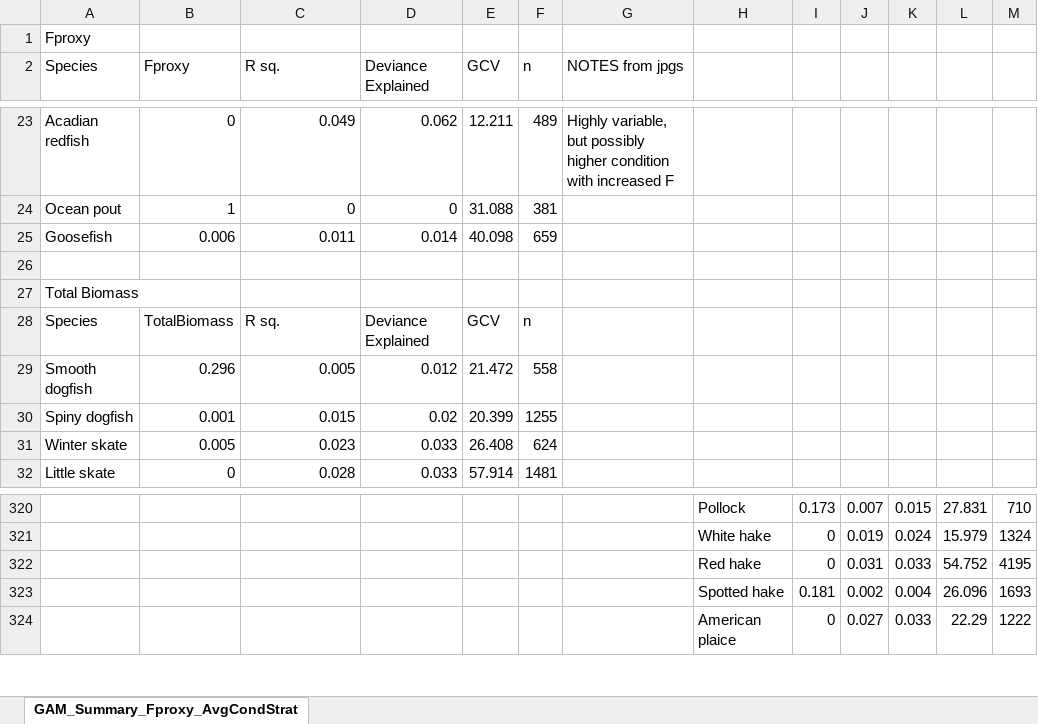
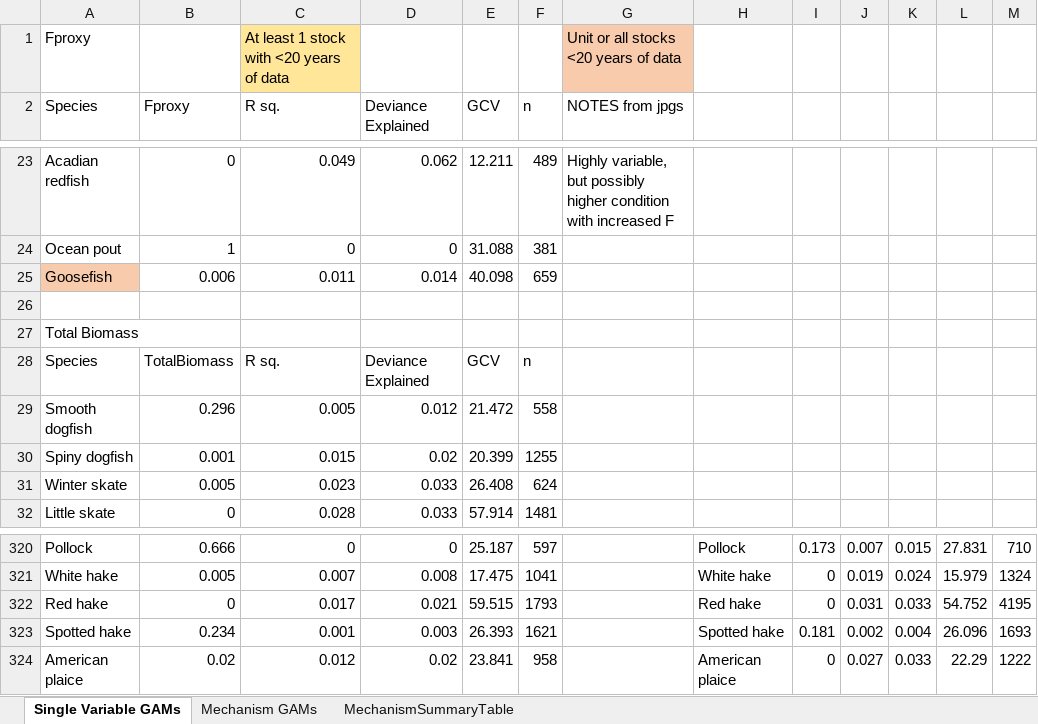
Before and after one commit to Laurels1/Condition, an Excel workbook: GAM_Summary_notes_2020.xlsx, sheet Single Variable GAMs, drawn as a sheet; only a part is shown, gaps mark what is left out; values as stored, in another font and other column widths than the file's, no borders; conditional formats not drawn; the diff covers the shown part only; the diff names each change by its address in the sheet, - before the commit and + after, or states it on an @@ line.

Commit message:
Checked for missing Fmsy and Total Biomass data and ran mechanism model including these two (didn't run past thorny skate due to missing data)

```diff
--- a/GAM_Summary_notes_2020.xlsx (sheet Single Variable GAMs)
+++ b/GAM_Summary_notes_2020.xlsx (sheet Single Variable GAMs)
-sheet tab: GAM_Summary_Fproxy_AvgCondStrat
+sheet tab: Single Variable GAMs
+sheet tab: Mechanism GAMs
+sheet tab: MechanismSummaryTable
-C1 (R sq.): (empty)
+C1 (R sq.): At least 1 stock with <20 years of data
-C1 fill: none
+C1 fill: #FFE699
-G1 (NOTES from jpgs): (empty)
+G1 (NOTES from jpgs): Unit or all stocks <20 years of data
-G1 fill: none
+G1 fill: #F8CBAD
-A25 fill: none
+A25 fill: #F8CBAD
-A320 (Species): (empty)
+A320 (Species): Pollock
-B320 (Fproxy): (empty)
+B320 (Fproxy): 0.666
-C320 (R sq.): (empty)
+C320 (R sq.): 0
-D320 (Deviance Explained): (empty)
+D320 (Deviance Explained): 0
-E320 (GCV): (empty)
+E320 (GCV): 25.187
-F320 (n): (empty)
+F320 (n): 597
-A321 (Species): (empty)
+A321 (Species): White hake
-B321 (Fproxy): (empty)
+B321 (Fproxy): 0.005
-C321 (R sq.): (empty)
+C321 (R sq.): 0.007
-D321 (Deviance Explained): (empty)
+D321 (Deviance Explained): 0.008
-E321 (GCV): (empty)
+E321 (GCV): 17.475
-F321 (n): (empty)
+F321 (n): 1041
-A322 (Species): (empty)
+A322 (Species): Red hake
-B322 (Fproxy): (empty)
+B322 (Fproxy): 0
-C322 (R sq.): (empty)
+C322 (R sq.): 0.017
-D322 (Deviance Explained): (empty)
+D322 (Deviance Explained): 0.021
-E322 (GCV): (empty)
+E322 (GCV): 59.515
-F322 (n): (empty)
+F322 (n): 1793
-A323 (Species): (empty)
+A323 (Species): Spotted hake
-B323 (Fproxy): (empty)
+B323 (Fproxy): 0.234
-C323 (R sq.): (empty)
+C323 (R sq.): 0.001
-D323 (Deviance Explained): (empty)
+D323 (Deviance Explained): 0.003
-E323 (GCV): (empty)
+E323 (GCV): 26.393
-F323 (n): (empty)
+F323 (n): 1621
-A324 (Species): (empty)
+A324 (Species): American plaice
-B324 (Fproxy): (empty)
+B324 (Fproxy): 0.02
-C324 (R sq.): (empty)
+C324 (R sq.): 0.012
-D324 (Deviance Explained): (empty)
+D324 (Deviance Explained): 0.02
-E324 (GCV): (empty)
+E324 (GCV): 23.841
-F324 (n): (empty)
+F324 (n): 958
```
Also changed, not shown: 36 added rows, 4 removed rows, 127 edited cells and cell formats elsewhere in this sheet, 2 other files.
